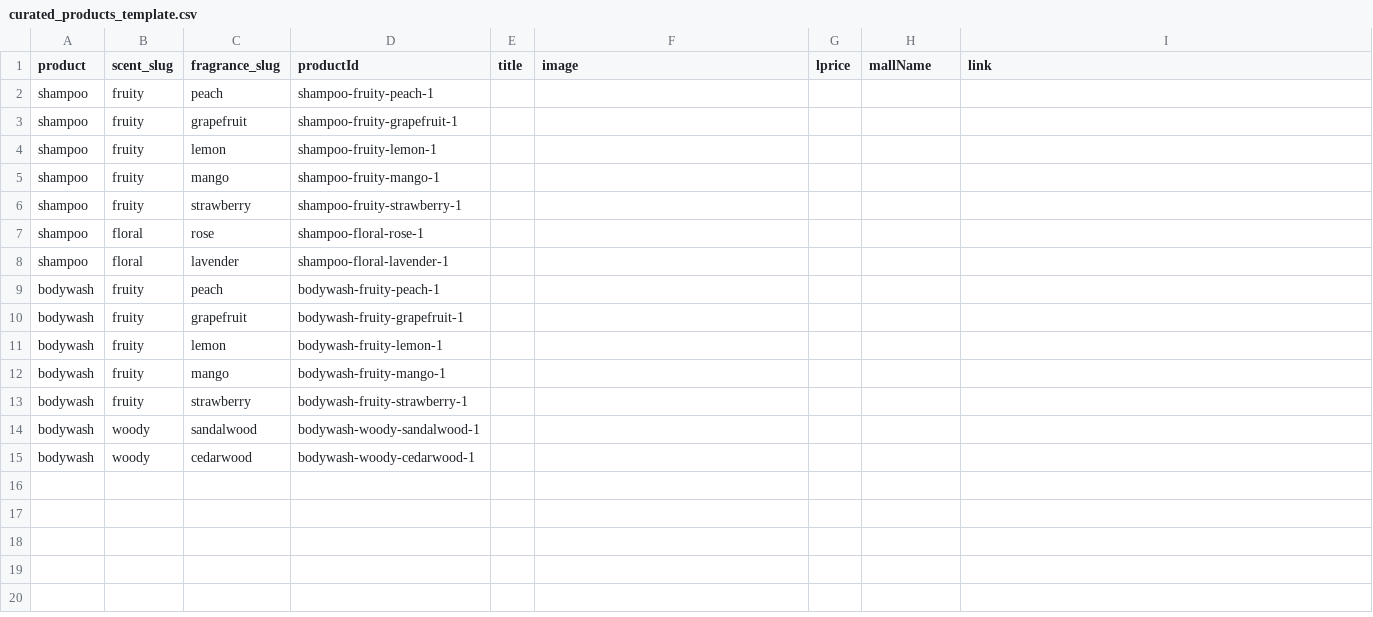
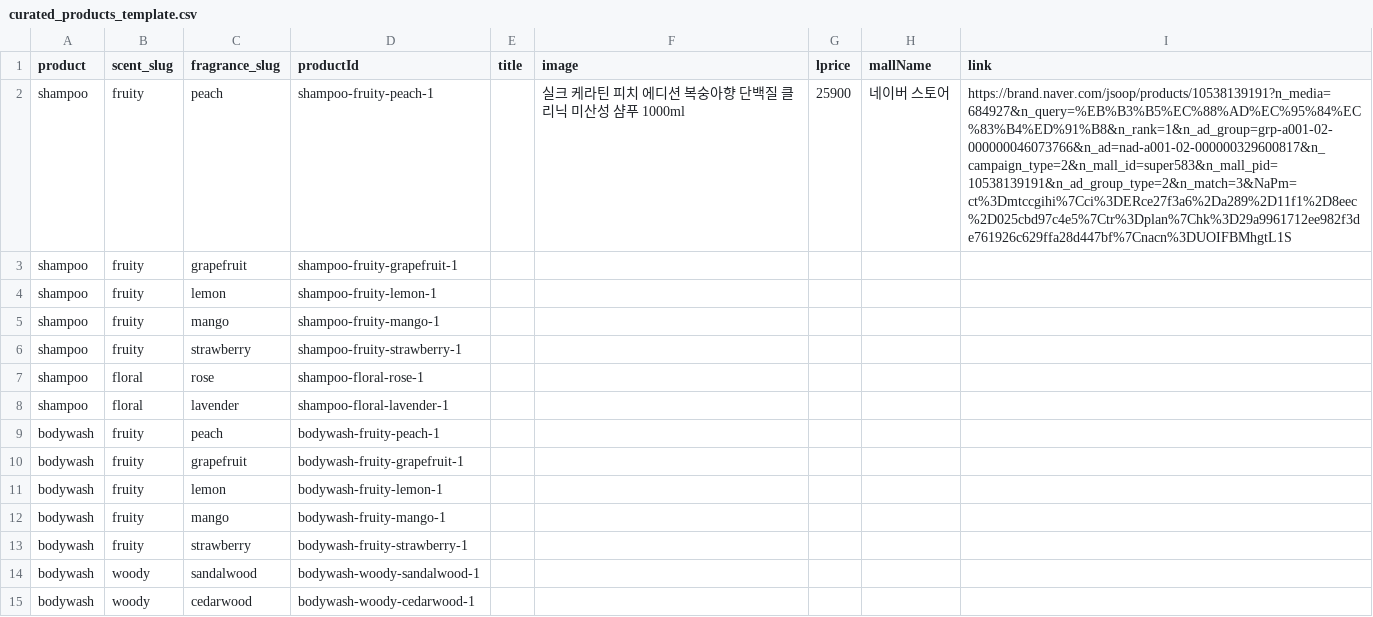
Before and after one commit to wndudwns0028/scent-project, a CSV file: fragrance-be/scripts/curated_products_template.csv, drawn as a sheet.

Commit message:
C:\Users\yeong\fragrance_project\test_project_v1\fragrance-be\scripts\curated_products_template.csv 확인해라

```diff
--- a/fragrance-be/scripts/curated_products_template.csv
+++ b/fragrance-be/scripts/curated_products_template.csv
@@ -1,3 +1,3 @@
 product,scent_slug,fragrance_slug,productId,title,image,lprice,mallName,link
-shampoo,fruity,peach,shampoo-fruity-peach-1,,,,,
+shampoo,fruity,peach,shampoo-fruity-peach-1,,실크 케라틴 피치 에디션 복숭아향 단백질 클리닉 미산성 샴푸 1000ml,25900,네이버 스토어, https://brand.naver.com/jsoop/products/10538139191?n_media=684927&n_query=%EB%B3%B5%EC%88%AD%EC%95%84%EC%83%B4%ED%91%B8&n_rank=1&n_ad_group=grp-a001-02-000000046073766&n_ad=nad-a001-02-000000329600817&n_campaign_type=2&n_mall_id=super583&n_mall_pid=10538139191&n_ad_group_type=2&n_match=3&NaPm=ct%3Dmtccgihi%7Cci%3DERce27f3a6%2Da289%2D11f1%2D8eec%2D025cbd97c4e5%7Ctr%3Dplan%7Chk%3D29a9961712ee982f3de761926c629ffa28d447bf%7Cnacn%3DUOIFBMhgtL1S
 shampoo,fruity,grapefruit,shampoo-fruity-grapefruit-1,,,,,
```
